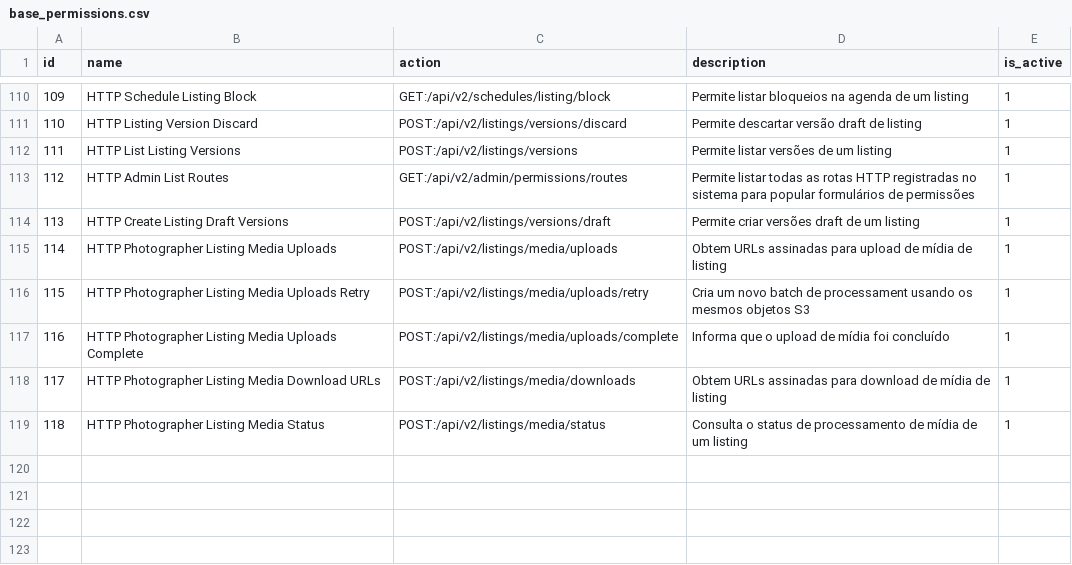
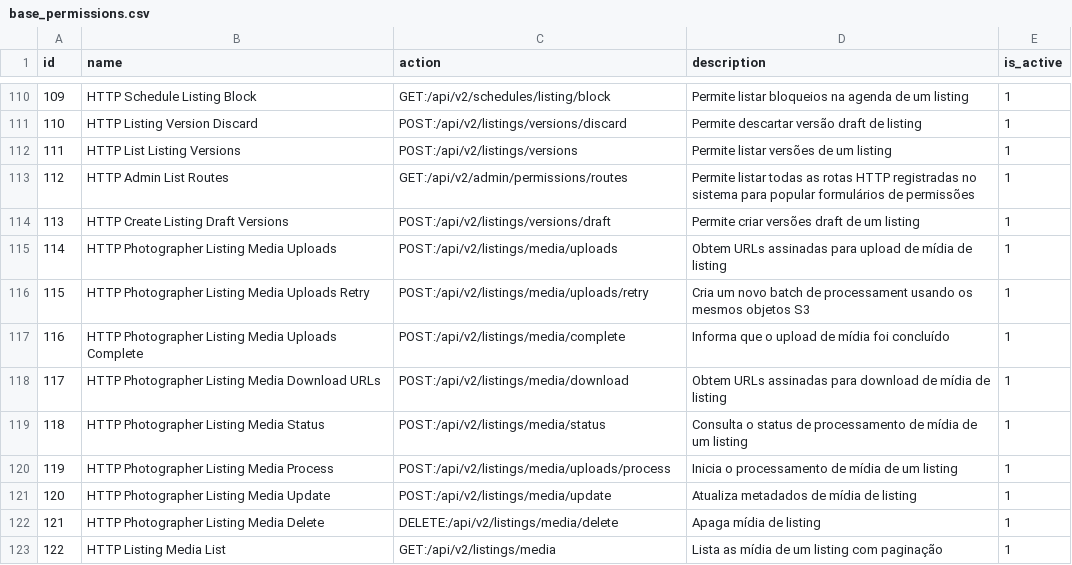
Before and after one commit to projeto-toq/toq_server, a CSV file: data/base_permissions.csv, drawn as a sheet; only a part is shown, gaps mark what is left out.

Commit message:
feat: Enhance media processing service with pagination and filtering for asset listing
- Updated ListAssets method to include pagination and filtering options.
- Introduced new ListMediaInput and ListMediaOutput DTOs for media listing.
- Added GenerateDownloadURLs and ListMedia methods to the media processing service.
- Implemented new HTTP handlers for generating download URLs and listing media assets.
- Created CountAssets method in the repository for counting assets based on filters.
- Removed deprecated ListDownloadURLs method and refactored related service logic.
- Updated Swagger documentation for new endpoints and request/response structures.

```diff
--- a/data/base_permissions.csv
+++ b/data/base_permissions.csv
@@ -116,4 +116,8 @@ id;name;action;description;is_active
 115;"HTTP Photographer Listing Media Uploads Retry";"POST:/api/v2/listings/media/uploads/retry";"Cria um novo batch de processament usando os mesmos objetos S3";1
-116;"HTTP Photographer Listing Media Uploads Complete";"POST:/api/v2/listings/media/uploads/complete";"Informa que o upload de mídia foi concluído";1
-117;"HTTP Photographer Listing Media Download URLs";"POST:/api/v2/listings/media/downloads";"Obtem URLs assinadas para download de mídia de listing";1
+116;"HTTP Photographer Listing Media Uploads Complete";"POST:/api/v2/listings/media/complete";"Informa que o upload de mídia foi concluído";1
+117;"HTTP Photographer Listing Media Download URLs";"POST:/api/v2/listings/media/download";"Obtem URLs assinadas para download de mídia de listing";1
 118;"HTTP Photographer Listing Media Status";"POST:/api/v2/listings/media/status";"Consulta o status de processamento de mídia de um listing";1
+119;"HTTP Photographer Listing Media Process";"POST:/api/v2/listings/media/uploads/process";"Inicia o processamento de mídia de um listing";1
+120;"HTTP Photographer Listing Media Update";"POST:/api/v2/listings/media/update";"Atualiza metadados de mídia de listing";1
+121;"HTTP Photographer Listing Media Delete";"DELETE:/api/v2/listings/media/delete";"Apaga mídia de listing";1
+122;"HTTP Listing Media List";"GET:/api/v2/listings/media";"Lista as mídia de um listing com paginação";1
```
Also changed, not shown: data/base_role_permissions.csv, 30 other files.
